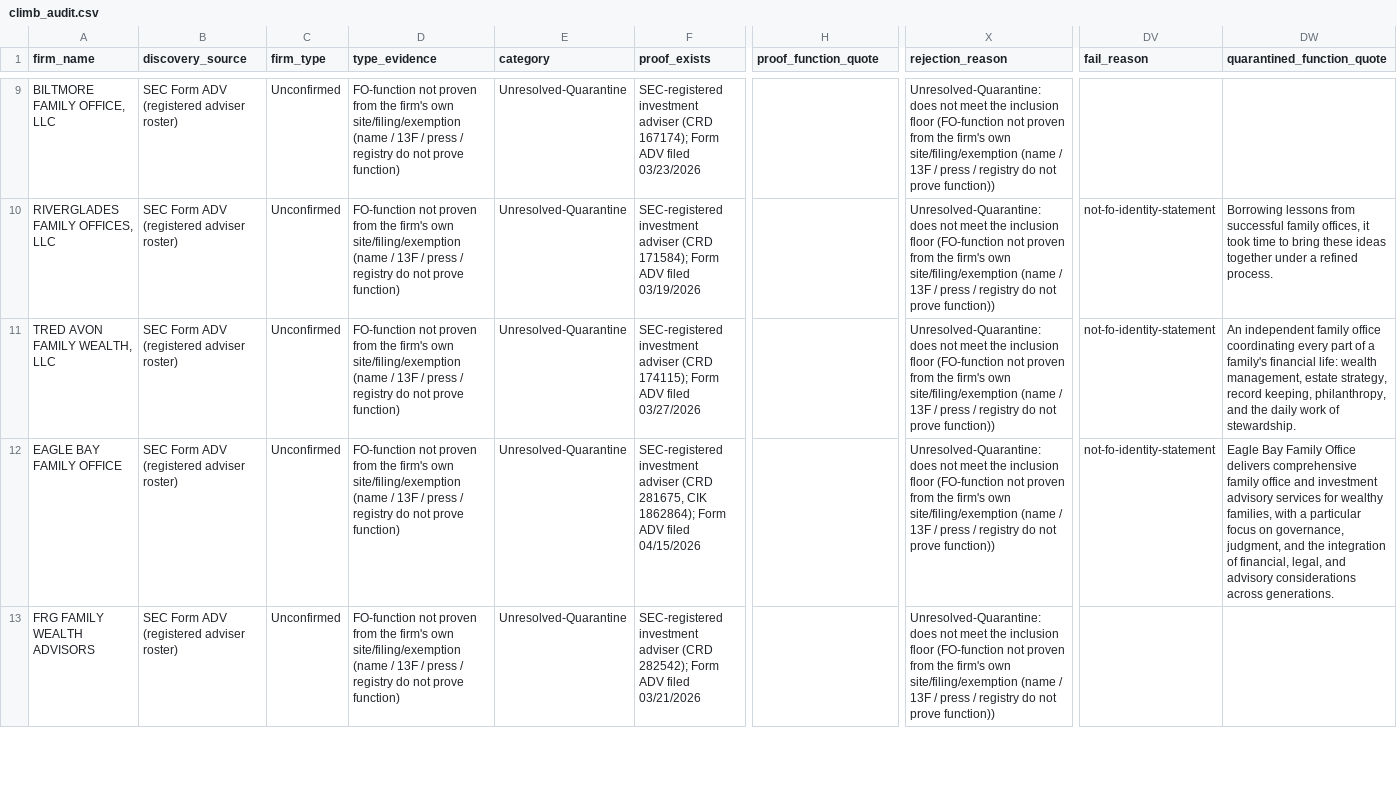
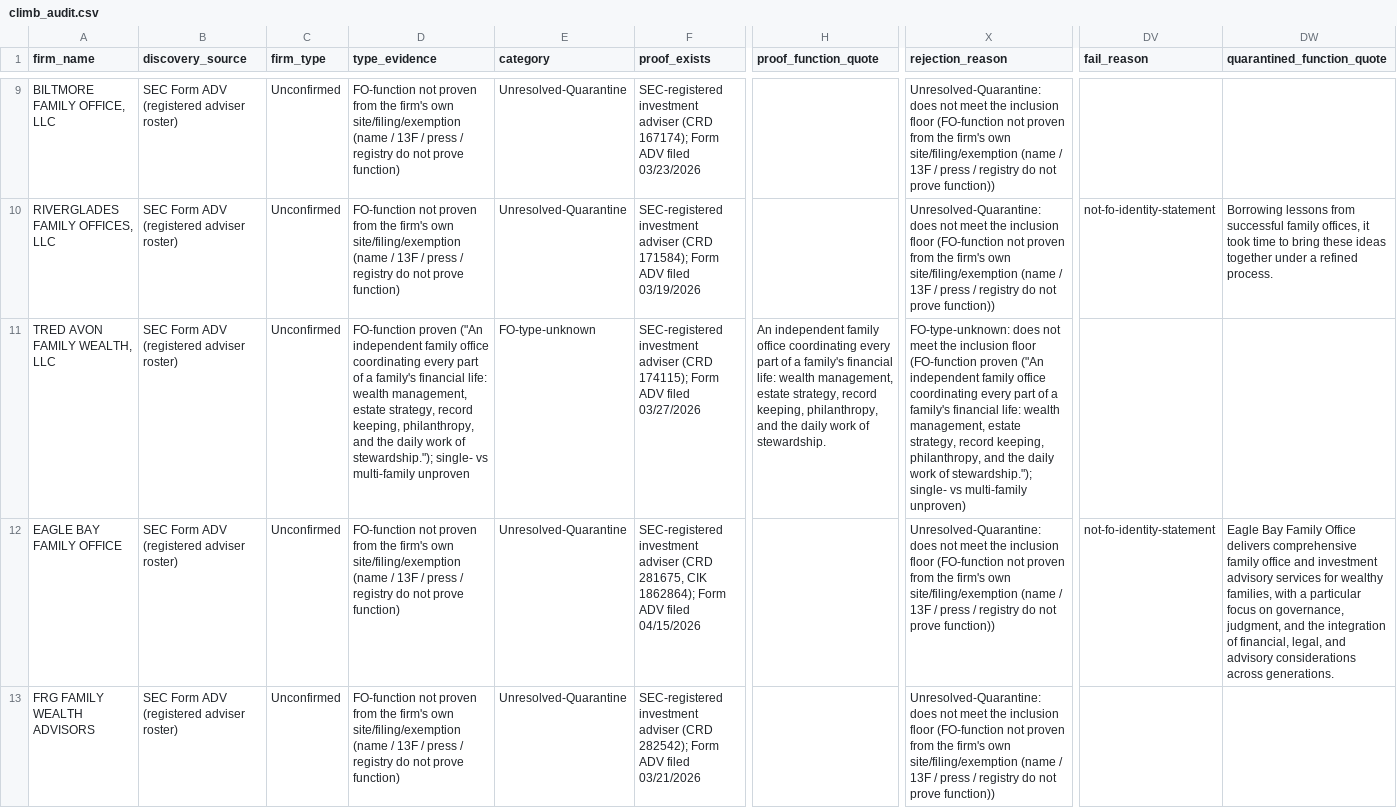
Before and after one commit to nageen24/family-office-intelligence, a CSV file: data/final/climb_audit.csv, drawn as a sheet; only a part is shown, gaps mark what is left out; the diff covers the shown part only; the diff names each change by its address in the sheet, - before the commit and + after, or states it on an @@ line.

```diff
--- a/data/final/climb_audit.csv
+++ b/data/final/climb_audit.csv
-D11 (type_evidence): FO-function not proven from the firm's own site/filing/exemption (name / 13F / press / registry do not prove function)
+D11 (type_evidence): FO-function proven ("An independent family office coordinating every part of a family's financial life: wealth management, estate strategy, record keeping, philanthropy, and the daily work of stewardship."); single- vs multi-family unproven
-E11 (category): Unresolved-Quarantine
+E11 (category): FO-type-unknown
-H11 (proof_function_quote): (empty)
+H11 (proof_function_quote): An independent family office coordinating every part of a family's financial life: wealth management, estate strategy, record keeping, philanthropy, and the daily work of stewardship.
-X11 (rejection_reason): Unresolved-Quarantine: does not meet the inclusion floor (FO-function not proven from the firm's own site/filing/exemption (name / 13F / press / registry do not prove function))
+X11 (rejection_reason): FO-type-unknown: does not meet the inclusion floor (FO-function proven ("An independent family office coordinating every part of a family's financial life: wealth management, estate strategy, record keeping, philanthropy, and the daily work of stewardship."); single- vs multi-family unproven)
-DV11 (fail_reason): not-fo-identity-statement
+DV11 (fail_reason): (empty)
-DW11 (quarantined_function_quote): An independent family office coordinating every part of a family's financial life: wealth management, estate strategy, record keeping, philanthropy, and the daily work of stewardship.
+DW11 (quarantined_function_quote): (empty)
```
Also changed, not shown: 30 edited cells elsewhere in this file, 6 other files.
